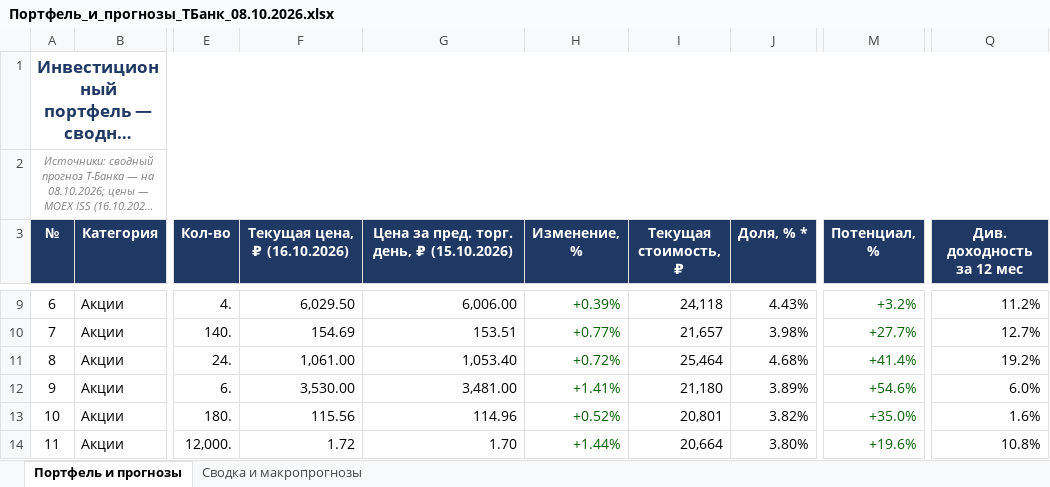
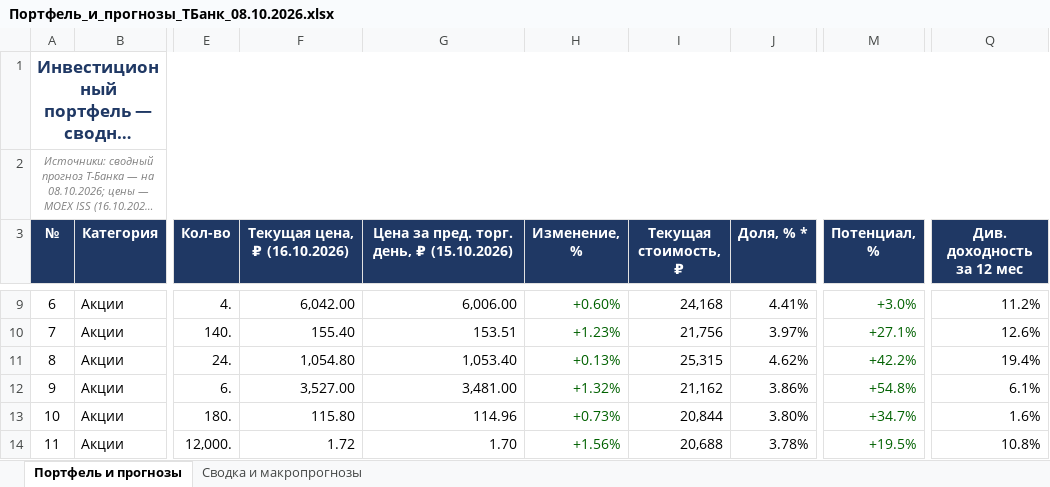
Before and after one commit to Edsonssss/pf-site-1b1590de4c, an Excel workbook: Портфель_и_прогнозы_ТБанк_08.10.2026.xlsx, sheet Портфель и прогнозы, drawn as a sheet; only a part is shown, gaps mark what is left out; long unchanged cells end in …; values as stored, in another font and other column widths than the file's, no borders; the diff covers the shown part only; the diff names each change by its address in the sheet, - before the commit and + after, or states it on an @@ line.

```diff
--- a/Портфель_и_прогнозы_ТБанк_08.10.2026.xlsx (sheet Портфель и прогнозы)
+++ b/Портфель_и_прогнозы_ТБанк_08.10.2026.xlsx (sheet Портфель и прогнозы)
-F9 (Текущая цена, ₽ (16.10.2026)): 6,029.50
+F9 (Текущая цена, ₽ (16.10.2026)): 6,042.00
-H9 (Изменение, %): +0.39%
+H9 (Изменение, %): +0.60%
-I9 (Текущая стоимость, ₽): 24,118
+I9 (Текущая стоимость, ₽): 24,168
-J9 (Доля, % *): 4.43%
+J9 (Доля, % *): 4.41%
-M9 (Потенциал, %): +3.2%
+M9 (Потенциал, %): +3.0%
-F10 (Текущая цена, ₽ (16.10.2026)): 154.69
+F10 (Текущая цена, ₽ (16.10.2026)): 155.40
-H10 (Изменение, %): +0.77%
+H10 (Изменение, %): +1.23%
-I10 (Текущая стоимость, ₽): 21,657
+I10 (Текущая стоимость, ₽): 21,756
-J10 (Доля, % *): 3.98%
+J10 (Доля, % *): 3.97%
-M10 (Потенциал, %): +27.7%
+M10 (Потенциал, %): +27.1%
-Q10 (Див. доходность за 12 мес): 12.7%
+Q10 (Див. доходность за 12 мес): 12.6%
-F11 (Текущая цена, ₽ (16.10.2026)): 1,061.00
+F11 (Текущая цена, ₽ (16.10.2026)): 1,054.80
-H11 (Изменение, %): +0.72%
+H11 (Изменение, %): +0.13%
-I11 (Текущая стоимость, ₽): 25,464
+I11 (Текущая стоимость, ₽): 25,315
-J11 (Доля, % *): 4.68%
+J11 (Доля, % *): 4.62%
-M11 (Потенциал, %): +41.4%
+M11 (Потенциал, %): +42.2%
-Q11 (Див. доходность за 12 мес): 19.2%
+Q11 (Див. доходность за 12 мес): 19.4%
-F12 (Текущая цена, ₽ (16.10.2026)): 3,530.00
+F12 (Текущая цена, ₽ (16.10.2026)): 3,527.00
-H12 (Изменение, %): +1.41%
+H12 (Изменение, %): +1.32%
-I12 (Текущая стоимость, ₽): 21,180
+I12 (Текущая стоимость, ₽): 21,162
-J12 (Доля, % *): 3.89%
+J12 (Доля, % *): 3.86%
-M12 (Потенциал, %): +54.6%
+M12 (Потенциал, %): +54.8%
-Q12 (Див. доходность за 12 мес): 6.0%
+Q12 (Див. доходность за 12 мес): 6.1%
-F13 (Текущая цена, ₽ (16.10.2026)): 115.56
+F13 (Текущая цена, ₽ (16.10.2026)): 115.80
-H13 (Изменение, %): +0.52%
+H13 (Изменение, %): +0.73%
-I13 (Текущая стоимость, ₽): 20,801
+I13 (Текущая стоимость, ₽): 20,844
-J13 (Доля, % *): 3.82%
+J13 (Доля, % *): 3.80%
-M13 (Потенциал, %): +35.0%
+M13 (Потенциал, %): +34.7%
-H14 (Изменение, %): +1.44%
+H14 (Изменение, %): +1.56%
-I14 (Текущая стоимость, ₽): 20,664
+I14 (Текущая стоимость, ₽): 20,688
-J14 (Доля, % *): 3.80%
+J14 (Доля, % *): 3.78%
-M14 (Потенциал, %): +19.6%
+M14 (Потенциал, %): +19.5%
```
Also changed, not shown: 120 edited cells and cell formats elsewhere in this sheet, sheet Сводка и макропрогнозы, 3 other files.
